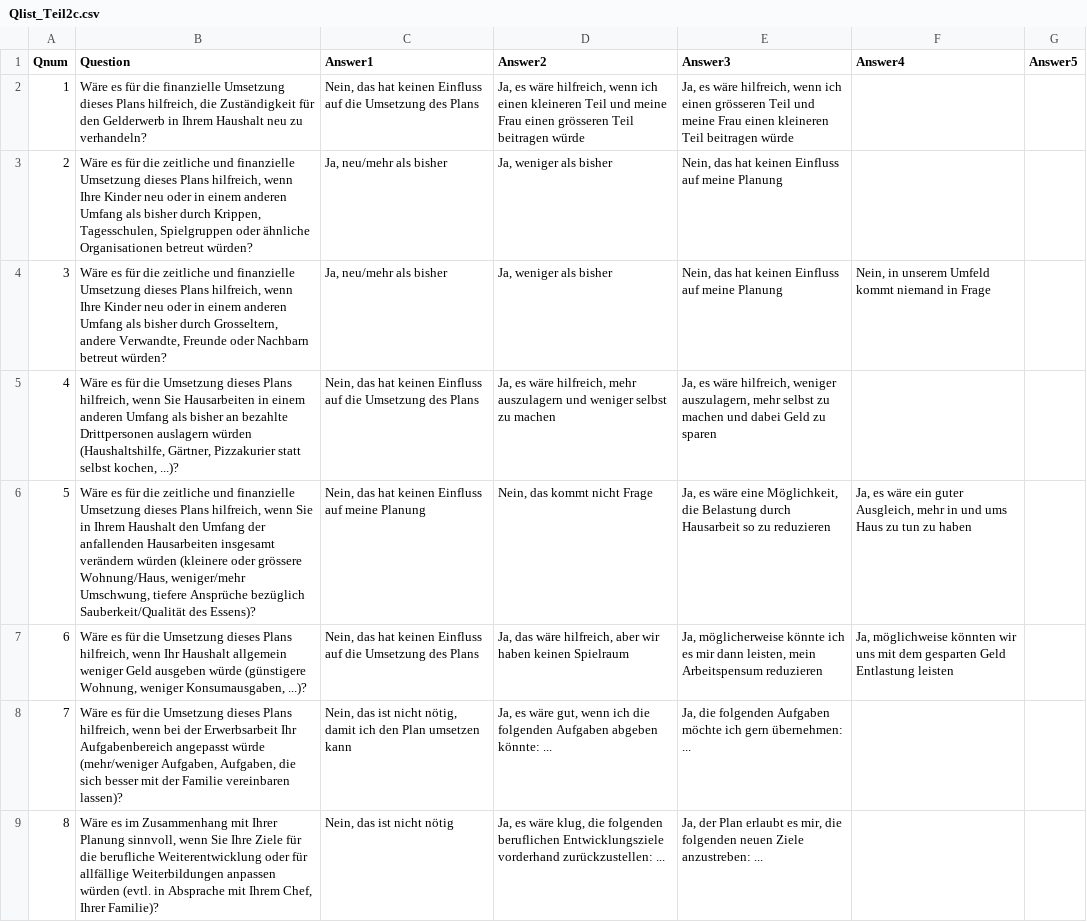
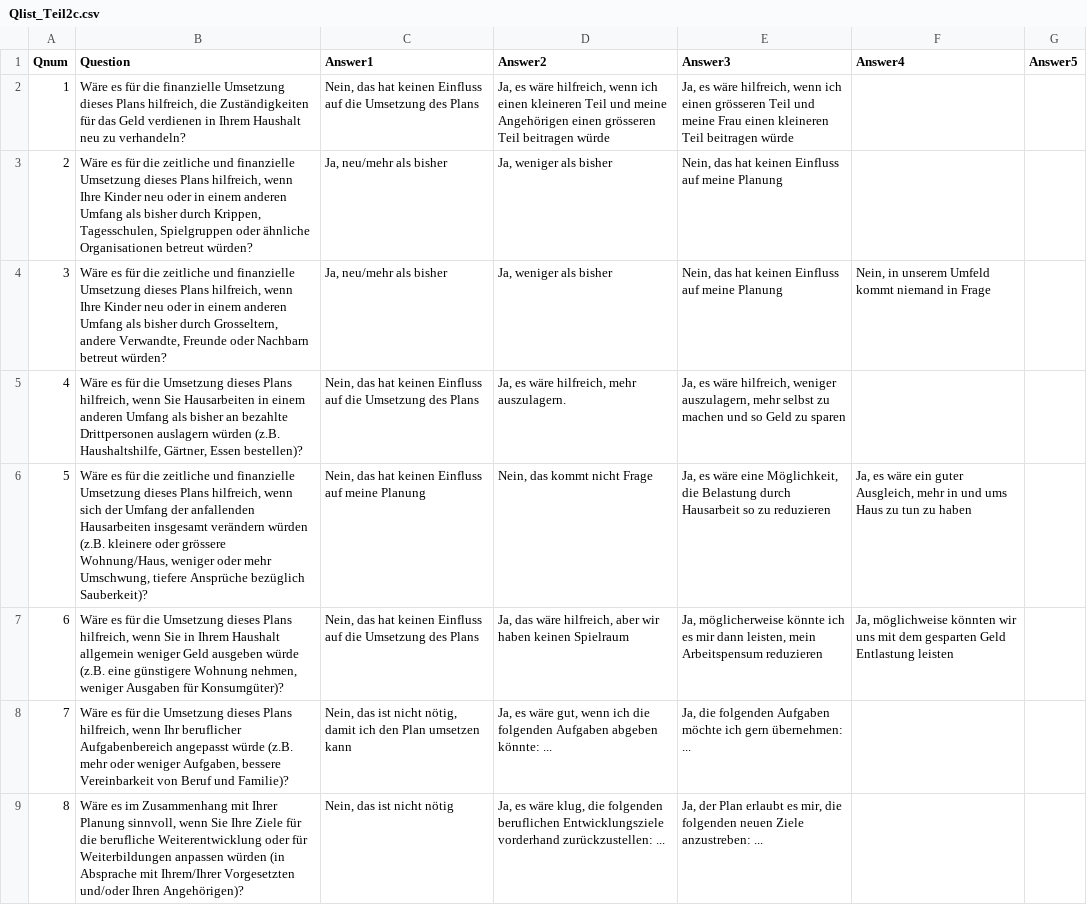
Before and after one commit to ims-fhs/vsim, a CSV file: inst/shiny-apps/vsim/data/Qlist_Teil2c.csv, drawn as a sheet; the diff names each change by its address in the sheet, - before the commit and + after, or states it on an @@ line.

```diff
--- a/inst/shiny-apps/vsim/data/Qlist_Teil2c.csv
+++ b/inst/shiny-apps/vsim/data/Qlist_Teil2c.csv
-B2 (Question): …hilfreich, die Zuständigkeit für den Gelderwerb in Ihrem…
+B2 (Question): …hilfreich, die Zuständigkeiten für das Geld verdienen in Ihrem…
-D2 (Answer2): …und meine Frau einen grösseren…
+D2 (Answer2): …und meine Angehörigen einen grösseren…
-B5 (Question): …auslagern würden (Haushaltshilfe, Gärtner, Pizzakurier statt selbst kochen, ...)?
+B5 (Question): …auslagern würden (z.B. Haushaltshilfe, Gärtner, Essen bestellen)?
-D5 (Answer2): …hilfreich, mehr auszulagern und weniger selbst zu machen
+D5 (Answer2): …hilfreich, mehr auszulagern.
-E5 (Answer3): …machen und dabei Geld zu…
+E5 (Answer3): …machen und so Geld zu…
-B6 (Question): …hilfreich, wenn Sie in Ihrem Haushalt den Umfang der anfallenden Hausarbeiten insgesamt verändern würden (kleinere oder grössere Wohnung/Haus, weniger/mehr Umschwung, tiefere Ansprüche bezüglich Sauberkeit/Qualität des Essens)?
+B6 (Question): …hilfreich, wenn sich der Umfang der anfallenden Hausarbeiten insgesamt verändern würden (z.B. kleinere oder grössere Wohnung/Haus, weniger oder mehr Umschwung, tiefere Ansprüche bezüglich Sauberkeit)?
-B7 (Question): …hilfreich, wenn Ihr Haushalt allgemein weniger Geld ausgeben würde (günstigere Wohnung, weniger Konsumausgaben, ...)?
+B7 (Question): …hilfreich, wenn Sie in Ihrem Haushalt allgemein weniger Geld ausgeben würde (z.B. eine günstigere Wohnung nehmen, weniger Ausgaben für Konsumgüter)?
-B8 (Question): …hilfreich, wenn bei der Erwerbsarbeit Ihr Aufgabenbereich angepasst würde (mehr/weniger Aufgaben, Aufgaben, die sich besser mit der Familie vereinbaren lassen)?
+B8 (Question): …hilfreich, wenn Ihr beruflicher Aufgabenbereich angepasst würde (z.B. mehr oder weniger Aufgaben, bessere Vereinbarkeit von Beruf und Familie)?
-B9 (Question): …oder für allfällige Weiterbildungen anpassen würden (evtl. in Absprache mit Ihrem Chef, Ihrer Familie)?
+B9 (Question): …oder für Weiterbildungen anpassen würden (in Absprache mit Ihrem/Ihrer Vorgesetzten und/oder Ihren Angehörigen)?
```
Also changed, not shown: inst/shiny-apps/vsim/data/QInputlist_Teil2a.csv, inst/shiny-apps/vsim/data/Qlist_Teil1.csv.
